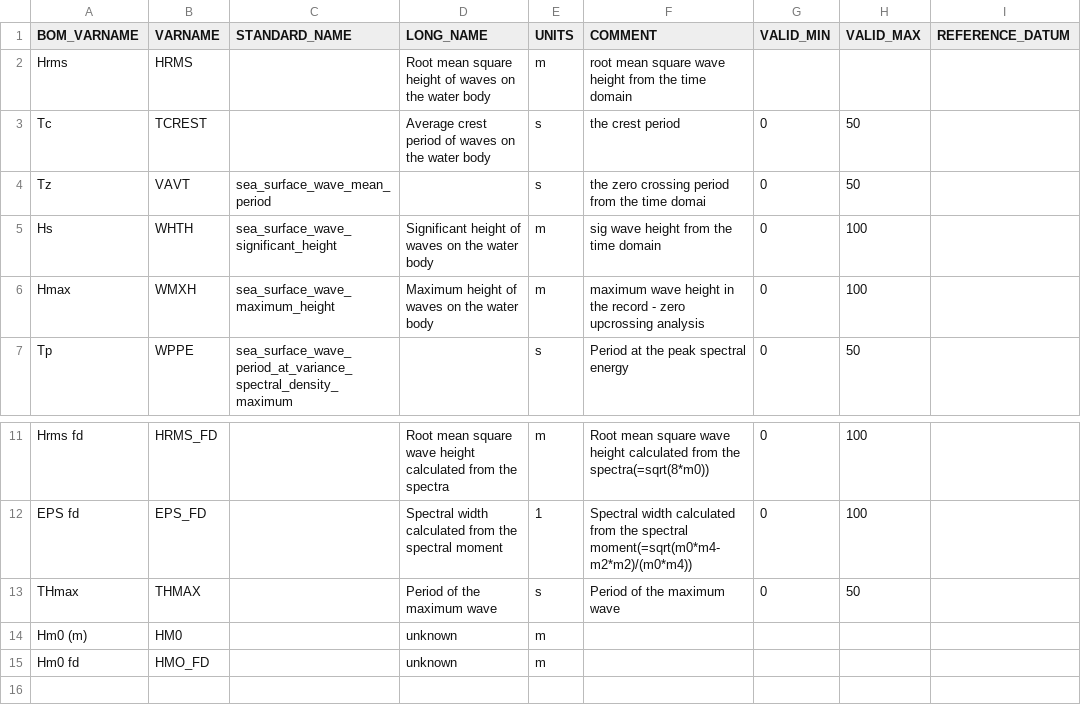
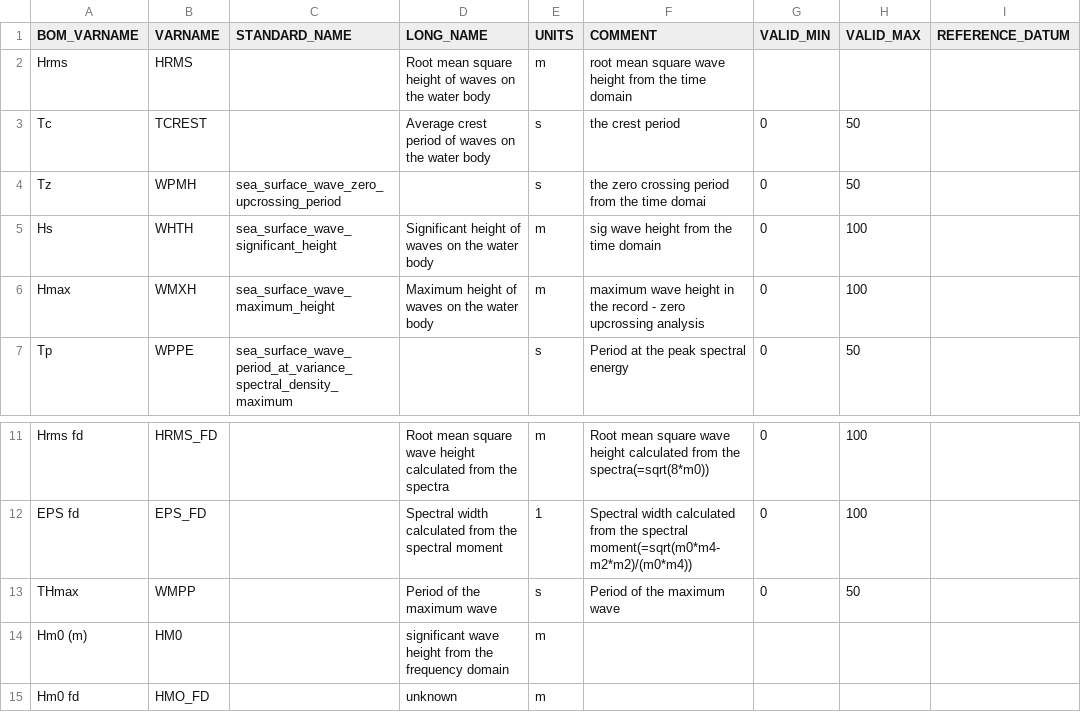
Before and after one commit to aodn/data-services, a CSV file: AODN/AODN-WAVE-DM/BOM-WAVE-DM/bom_wave_library/bom_wave_dm_parameters_mapping.csv, drawn as a sheet; only a part is shown, gaps mark what is left out; the diff names each change by its address in the sheet, - before the commit and + after, or states it on an @@ line.

Commit message:
BOM parameter mapping improvments ... + various things

```diff
--- a/AODN/AODN-WAVE-DM/BOM-WAVE-DM/bom_wave_library/bom_wave_dm_parameters_mapping.csv
+++ b/AODN/AODN-WAVE-DM/BOM-WAVE-DM/bom_wave_library/bom_wave_dm_parameters_mapping.csv
-B4 (VARNAME): VAVT
+B4 (VARNAME): WPMH
-C4 (STANDARD_NAME): sea_surface_wave_mean_period
+C4 (STANDARD_NAME): sea_surface_wave_zero_upcrossing_period
-B13 (VARNAME): THMAX
+B13 (VARNAME): WMPP
-D14 (LONG_NAME): unknown
+D14 (LONG_NAME): significant wave height from the frequency domain
```
Also changed, not shown: 10 other files.
